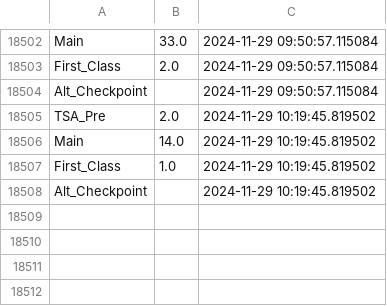
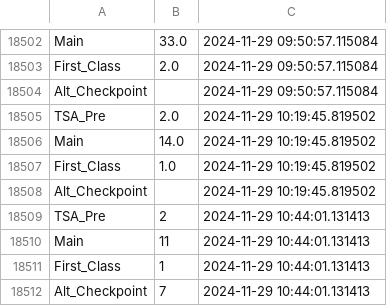
Before and after one commit to vasdumrong765/PIT_waittime_analysis, a CSV file: PIT_security_wait_time.csv, drawn as a sheet; only a part is shown, gaps mark what is left out.

```diff
--- a/PIT_security_wait_time.csv
+++ b/PIT_security_wait_time.csv
@@ -18508 +18508,5 @@ First_Class,1.0,2024-11-29 10:19:45.819502
 Alt_Checkpoint,,2024-11-29 10:19:45.819502
+TSA_Pre,2,2024-11-29 10:44:01.131413
+Main,11,2024-11-29 10:44:01.131413
+First_Class,1,2024-11-29 10:44:01.131413
+Alt_Checkpoint,7,2024-11-29 10:44:01.131413
```
Also changed, not shown: 1 other file.
